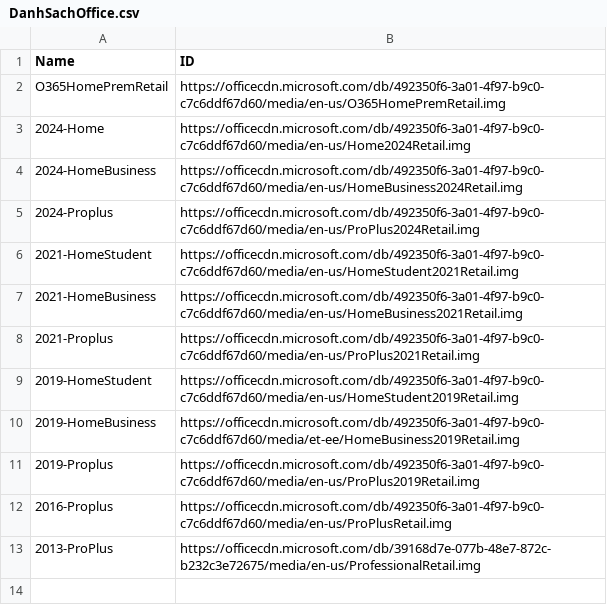
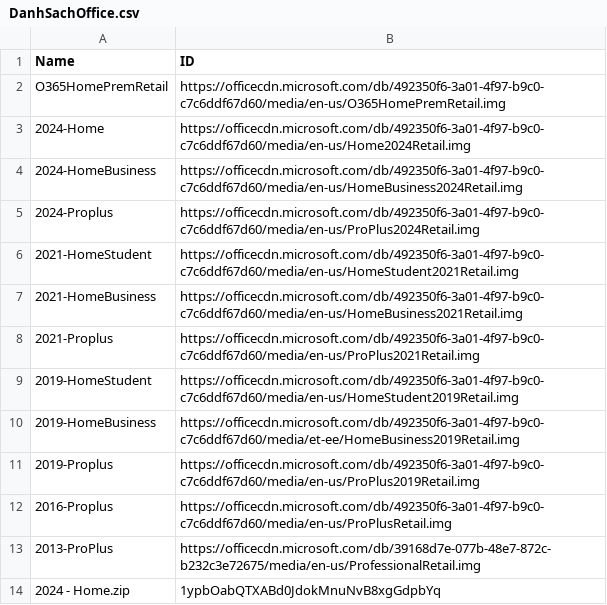
Before and after one commit to tuantran19912512/Windows-tool-box, a CSV file: DanhSachOffice.csv, drawn as a sheet.

Commit message:
Admin Update Office List via VietToolbox Pro

```diff
--- a/DanhSachOffice.csv
+++ b/DanhSachOffice.csv
@@ -13 +13,2 @@ O365HomePremRetail,https://officecdn.microsoft.com/db/492350f6-3a01-4f97-b9c0-c7
 2013-ProPlus,https://officecdn.microsoft.com/db/39168d7e-077b-48e7-872c-b232c3e72675/media/en-us/ProfessionalRetail.img
+2024 - Home.zip,1ypbOabQTXABd0JdokMnuNvB8xgGdpbYq
```
